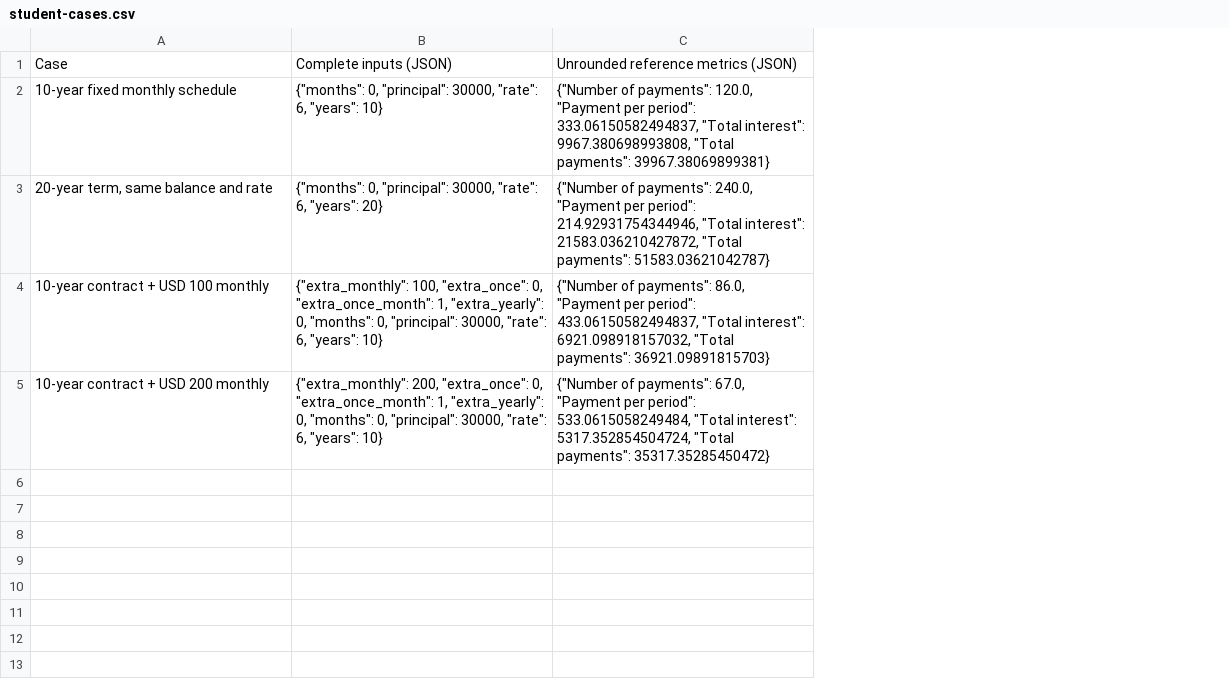
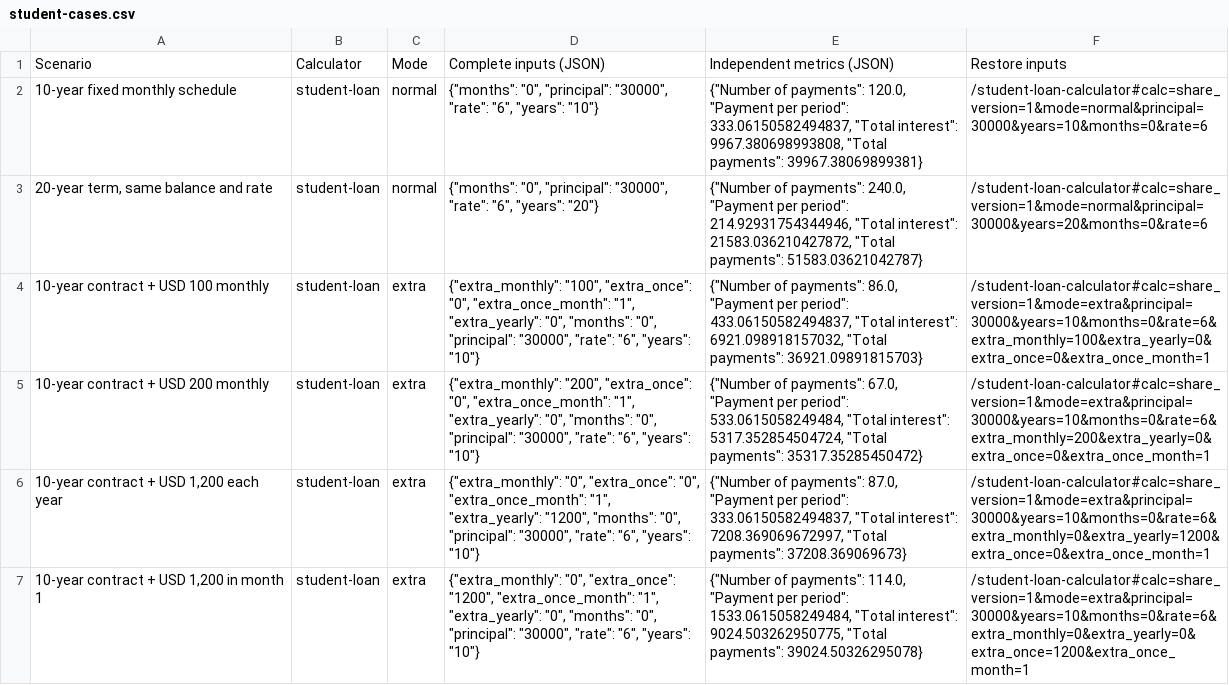
Before and after one commit to joshua880604-web/calculatorfree, a CSV file: public/data/calculation-guides/student-cases.csv, drawn as a sheet; removed rows and columns are numbered as before the commit, all else as after; the diff names each change by its address in the sheet, - before the commit and + after, or states it on an @@ line.

```diff
--- a/public/data/calculation-guides/student-cases.csv
+++ b/public/data/calculation-guides/student-cases.csv
-column B, rows 2-5: {"months": 0, "principal": 30000, "rate": 6, "years": 10} | {"months": 0, "principal": 30000, "rate": 6, "years": 20} | {"extra_monthly": 100, "extra_once": 0, "extra_once_month": 1, "extra_yearly": 0, "months": 0, "principal": 30000, "rate": 6, "years": 10} | {"extra_monthly": 200, "extra_once": 0, "extra_once_month": 1, "extra_yearly": 0, "months": 0, "principal": 30000, "rate": 6, "years": 10}
+column B, rows 2-5: all student-loan
+column C, rows 2-5: normal | normal | extra | extra
+column D, rows 2-5: {"months": "0", "principal": "30000", "rate": "6", "years": "10"} | {"months": "0", "principal": "30000", "rate": "6", "years": "20"} | {"extra_monthly": "100", "extra_once": "0", "extra_once_month": "1", "extra_yearly": "0", "months": "0", "principal": "30000", "rate": "6", "years": "10"} | {"extra_monthly": "200", "extra_once": "0", "extra_once_month": "1", "extra_yearly": "0", "months": "0", "principal": "30000", "rate": "6", "years": "10"}
+column F, rows 2-5: /student-loan-calculator#calc=share_version=1&mode=normal&principal=30000&years=10&months=0&rate=6 | /student-loan-calculator#calc=share_version=1&mode=normal&principal=30000&years=20&months=0&rate=6 | /student-loan-calculator#calc=share_version=1&mode=extra&principal=30000&years=10&months=0&rate=6&extra_monthly=100&extra_yearly=0&extra_once=0&extra_once_month=1 | /student-loan-calculator#calc=share_version=1&mode=extra&principal=30000&years=10&months=0&rate=6&extra_monthly=200&extra_yearly=0&extra_once=0&extra_once_month=1
-row 1: Case | Complete inputs (JSON) | Unrounded reference metrics (JSON)
+row 1: Scenario | Calculator | Mode | Complete inputs (JSON) | Independent metrics (JSON) | Restore inputs
+row 6: 10-year contract + USD 1,200 each year | student-loan | extra | {"extra_monthly": "0", "extra_once": "0", "extra_once_month": "1", "extra_yearly": "1200", "months": "0", "principal": "30000", "rate": "6", "years": "10"} | {"Number of payments": 87.0, "Payment per period": 333.06150582494837, "Total interest": 7208.369069672997, "Total payments": 37208.369069673} | /student-loan-calculator#calc=share_version=1&mode=extra&principal=30000&years=10&months=0&rate=6&extra_monthly=0&extra_yearly=1200&extra_once=0&extra_once_month=1
+row 7: 10-year contract + USD 1,200 in month 1 | student-loan | extra | {"extra_monthly": "0", "extra_once": "1200", "extra_once_month": "1", "extra_yearly": "0", "months": "0", "principal": "30000", "rate": "6", "years": "10"} | {"Number of payments": 114.0, "Payment per period": 1533.0615058249484, "Total interest": 9024.503262950775, "Total payments": 39024.50326295078} | /student-loan-calculator#calc=share_version=1&mode=extra&principal=30000&years=10&months=0&rate=6&extra_monthly=0&extra_yearly=0&extra_once=1200&extra_once_month=1
```
Also changed, not shown: public/data/calculation-guides/auto-cases.csv, public/data/calculation-guides/personal-cases.csv, 27 other files.
